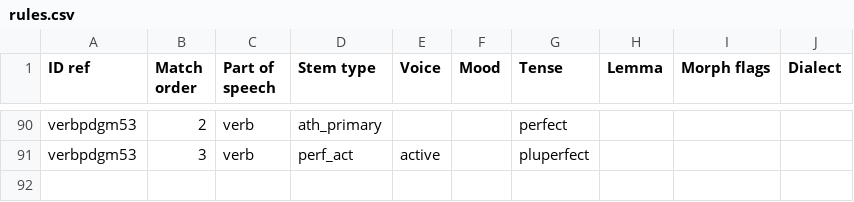
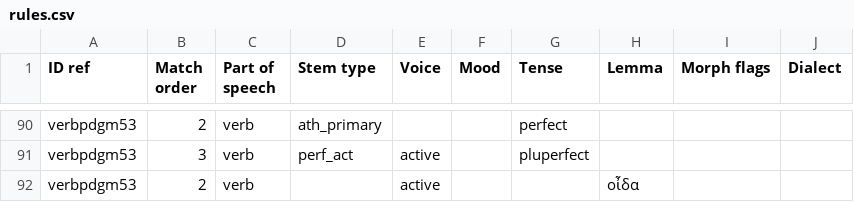
Before and after one commit to alpheios-project/inflection-tables, a CSV file: lib/lang/greek/data/verb/paradigm/rules.csv, drawn as a sheet; only a part is shown, gaps mark what is left out; the diff names each change by its address in the sheet, - before the commit and + after, or states it on an @@ line.

```diff
--- a/lib/lang/greek/data/verb/paradigm/rules.csv
+++ b/lib/lang/greek/data/verb/paradigm/rules.csv
+row 92: verbpdgm53 | 2 | verb |  | active |  |  | οἶδα
```
Also changed, not shown: 3 other files.
